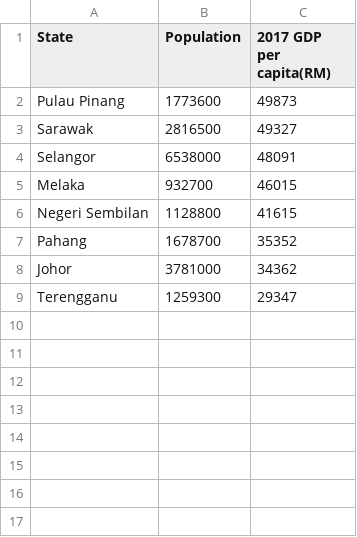
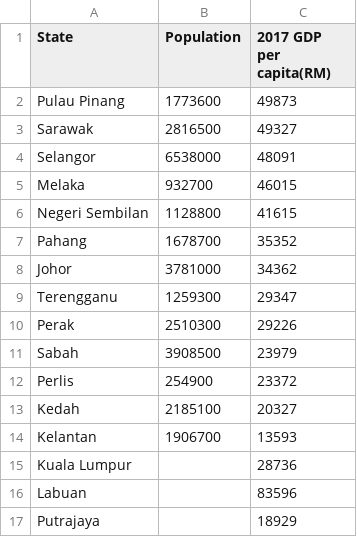
Before and after one commit to Alyssa0321/3179, a CSV file: Gdp_per_capita_2017.csv, drawn as a sheet.

Commit message:
Update Gdp_per_capita_2017.csv
revert changes

```diff
--- a/Gdp_per_capita_2017.csv
+++ b/Gdp_per_capita_2017.csv
@@ -9 +9,9 @@ Johor,3781000,34362
 Terengganu,1259300,29347
+Perak,2510300,29226
+Sabah,3908500,23979
+Perlis,254900,23372
+Kedah,2185100,20327
+Kelantan,1906700,13593
+Kuala Lumpur,,28736
+Labuan,,83596
+Putrajaya,,18929
```
